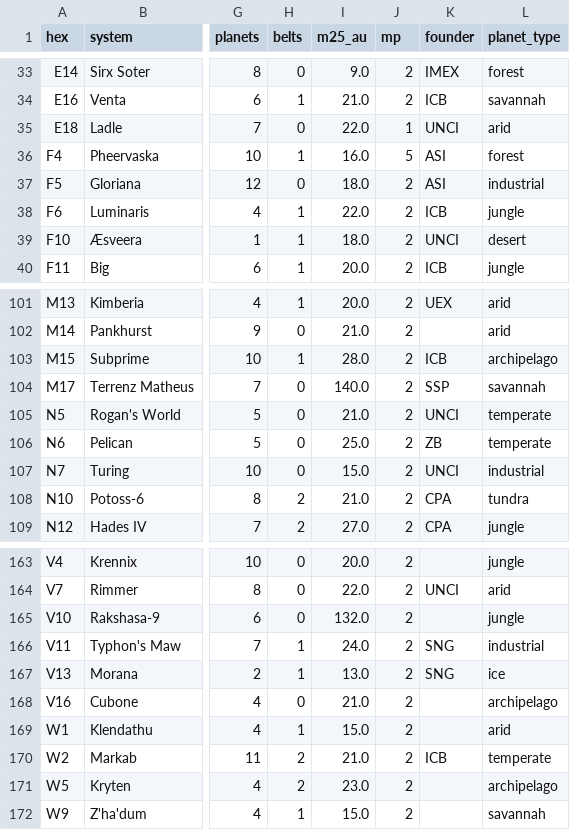
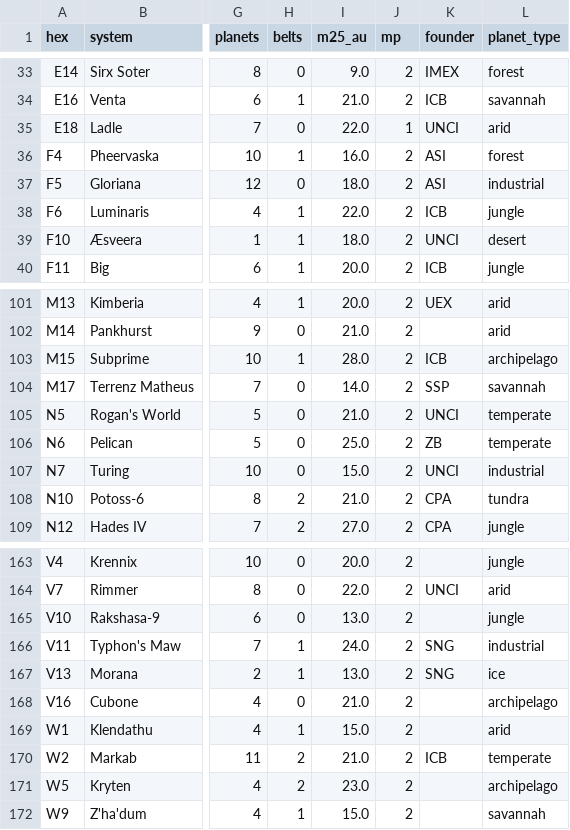
Before and after one commit to jamesmoulding/the-verse, a CSV file: assets/map/systems.csv, drawn as a sheet; only a part is shown, gaps mark what is left out; the diff names each change by its address in the sheet, - before the commit and + after, or states it on an @@ line.

```diff
--- a/assets/map/systems.csv
+++ b/assets/map/systems.csv
-J36 (mp): 5
+J36 (mp): 2
-I104 (m25_au): 140.0
+I104 (m25_au): 14.0
-I165 (m25_au): 132.0
+I165 (m25_au): 13.0
```
Also changed, not shown: 1 other file.
